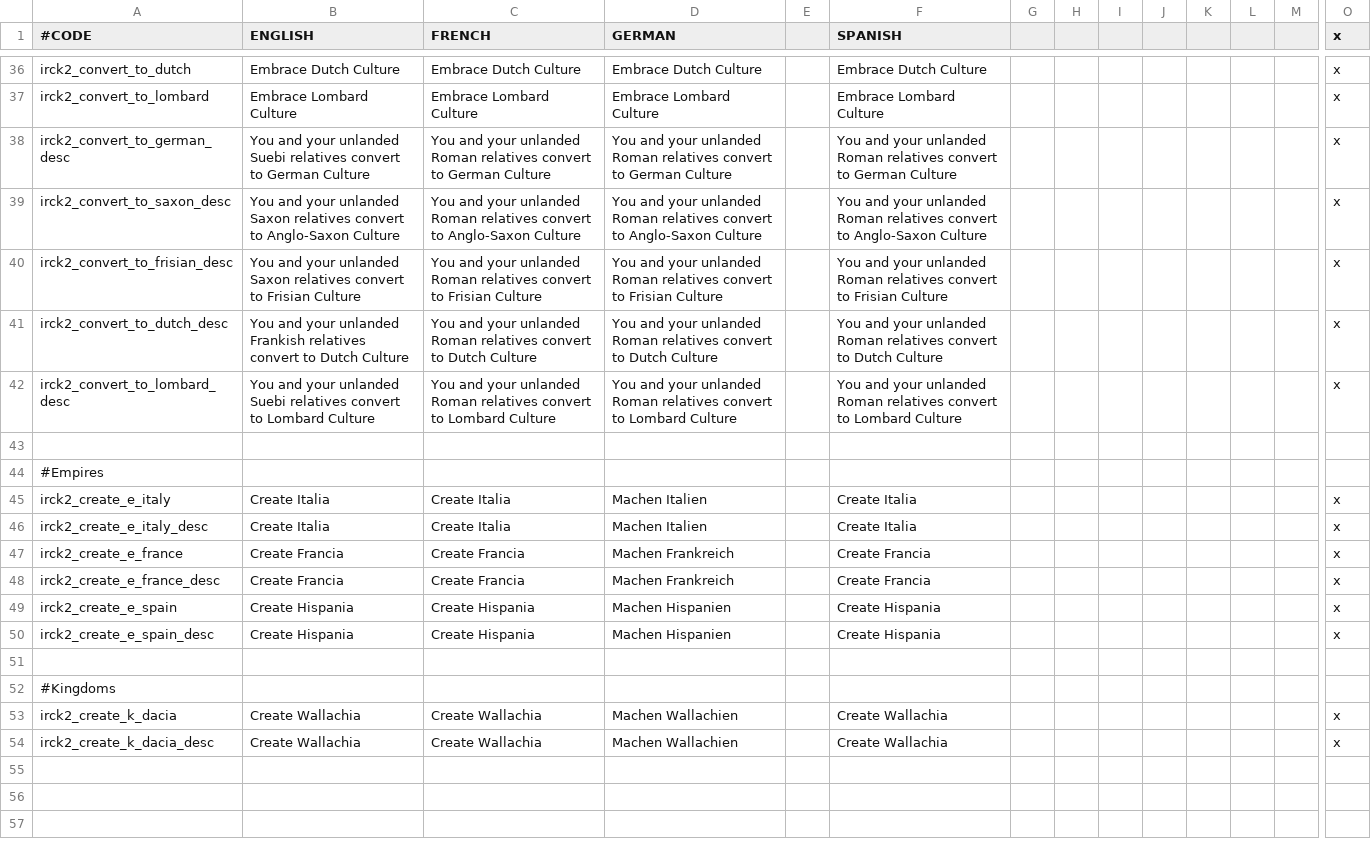
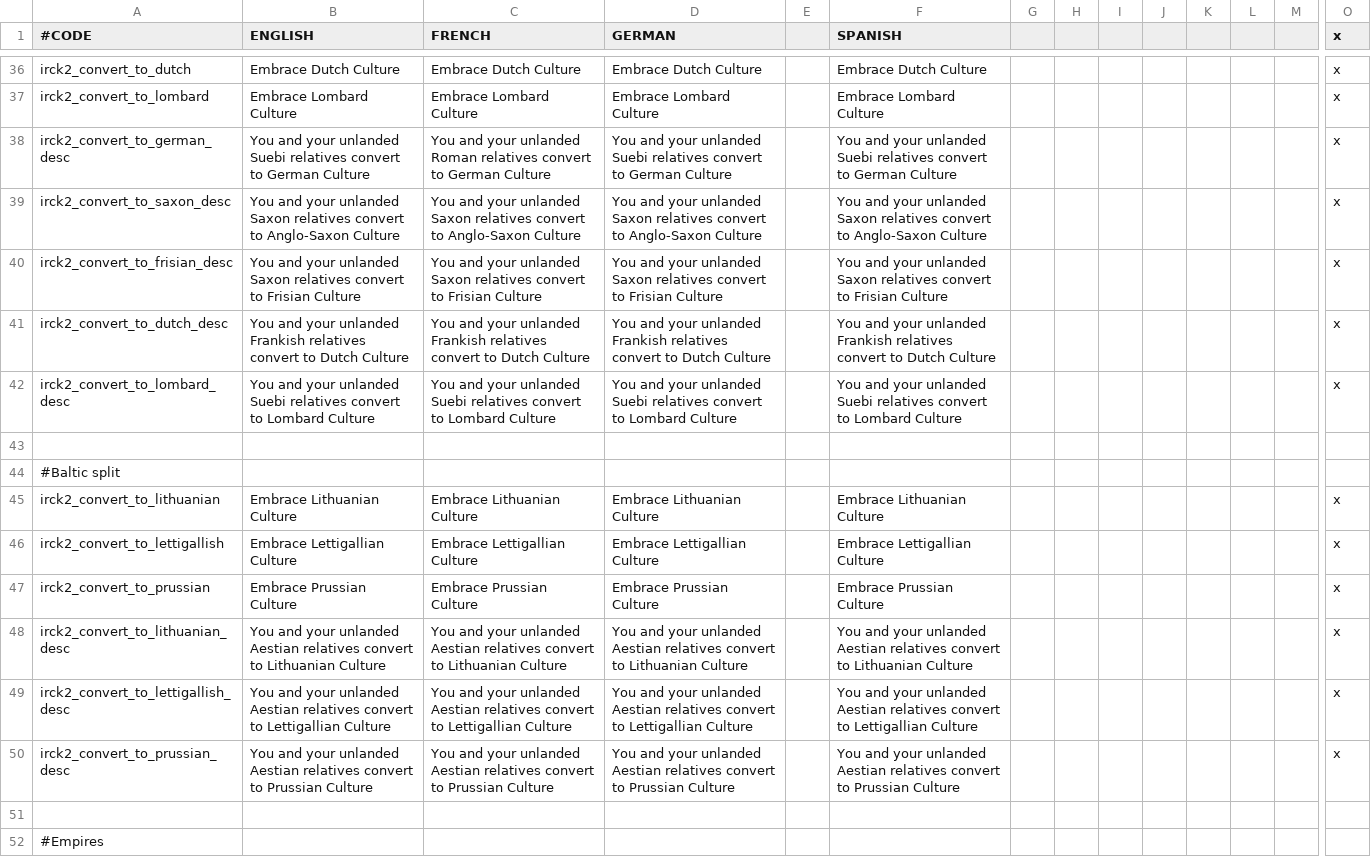
Before and after one commit to ParadoxGameConverters/ImperatorToCk2, a CSV file: ImperatorToCk2/DataFiles/defaultOutput/localization/irck2_decision_loc.csv, drawn as a sheet; only a part is shown, gaps mark what is left out; the shorter side is filled out with more unchanged rows; rows hold the shown columns only; the diff names each change by its address in the sheet, - before the commit and + after, or states it on an @@ line.

```diff
--- a/ImperatorToCk2/DataFiles/defaultOutput/localization/irck2_decision_loc.csv
+++ b/ImperatorToCk2/DataFiles/defaultOutput/localization/irck2_decision_loc.csv
-D38 (GERMAN): …your unlanded Roman relatives convert…
+D38 (GERMAN): …your unlanded Suebi relatives convert…
-F38 (SPANISH): …your unlanded Roman relatives convert…
+F38 (SPANISH): …your unlanded Suebi relatives convert…
-C39 (FRENCH): …your unlanded Roman relatives convert…
+C39 (FRENCH): …your unlanded Saxon relatives convert…
-D39 (GERMAN): …your unlanded Roman relatives convert…
+D39 (GERMAN): …your unlanded Saxon relatives convert…
-F39 (SPANISH): …your unlanded Roman relatives convert…
+F39 (SPANISH): …your unlanded Saxon relatives convert…
-C40 (FRENCH): …your unlanded Roman relatives convert…
+C40 (FRENCH): …your unlanded Saxon relatives convert…
-D40 (GERMAN): …your unlanded Roman relatives convert…
+D40 (GERMAN): …your unlanded Saxon relatives convert…
-F40 (SPANISH): …your unlanded Roman relatives convert…
+F40 (SPANISH): …your unlanded Saxon relatives convert…
-C41 (FRENCH): …your unlanded Roman relatives convert…
+C41 (FRENCH): …your unlanded Frankish relatives convert…
-D41 (GERMAN): …your unlanded Roman relatives convert…
+D41 (GERMAN): …your unlanded Frankish relatives convert…
-F41 (SPANISH): …your unlanded Roman relatives convert…
+F41 (SPANISH): …your unlanded Frankish relatives convert…
-C42 (FRENCH): …your unlanded Roman relatives convert…
+C42 (FRENCH): …your unlanded Suebi relatives convert…
-D42 (GERMAN): …your unlanded Roman relatives convert…
+D42 (GERMAN): …your unlanded Suebi relatives convert…
-F42 (SPANISH): …your unlanded Roman relatives convert…
+F42 (SPANISH): …your unlanded Suebi relatives convert…
+row 43: (empty)
+row 44: #Baltic split
+row 45: irck2_convert_to_lithuanian | Embrace Lithuanian Culture | Embrace Lithuanian Culture | Embrace Lithuanian Culture |  | Embrace Lithuanian Culture |  |  |  |  |  |  |  | x
+row 46: irck2_convert_to_lettigallish | Embrace Lettigallian Culture | Embrace Lettigallian Culture | Embrace Lettigallian Culture |  | Embrace Lettigallian Culture |  |  |  |  |  |  |  | x
+row 47: irck2_convert_to_prussian | Embrace Prussian Culture | Embrace Prussian Culture | Embrace Prussian Culture |  | Embrace Prussian Culture |  |  |  |  |  |  |  | x
+row 48: irck2_convert_to_lithuanian_desc | You and your unlanded Aestian relatives convert to Lithuanian Culture | You and your unlanded Aestian relatives convert to Lithuanian Culture | You and your unlanded Aestian relatives convert to Lithuanian Culture |  | You and your unlanded Aestian relatives convert to Lithuanian Culture |  |  |  |  |  |  |  | x
+row 49: irck2_convert_to_lettigallish_desc | You and your unlanded Aestian relatives convert to Lettigallian Culture | You and your unlanded Aestian relatives convert to Lettigallian Culture | You and your unlanded Aestian relatives convert to Lettigallian Culture |  | You and your unlanded Aestian relatives convert to Lettigallian Culture |  |  |  |  |  |  |  | x
+row 50: irck2_convert_to_prussian_desc | You and your unlanded Aestian relatives convert to Prussian Culture | You and your unlanded Aestian relatives convert to Prussian Culture | You and your unlanded Aestian relatives convert to Prussian Culture |  | You and your unlanded Aestian relatives convert to Prussian Culture |  |  |  |  |  |  |  | x
```
Also changed, not shown: ImperatorToCk2/DataFiles/defaultOutput/localization/culture_loc.csv, ImperatorToCk2/DataFiles/defaultOutput/localization/irck2_event_loc.csv.
